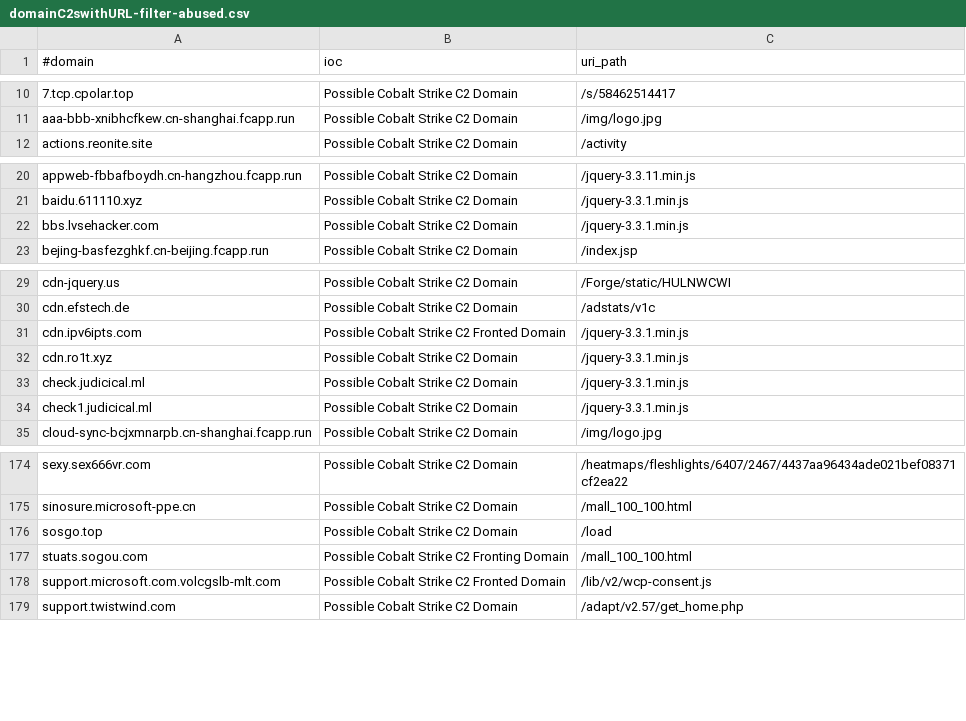
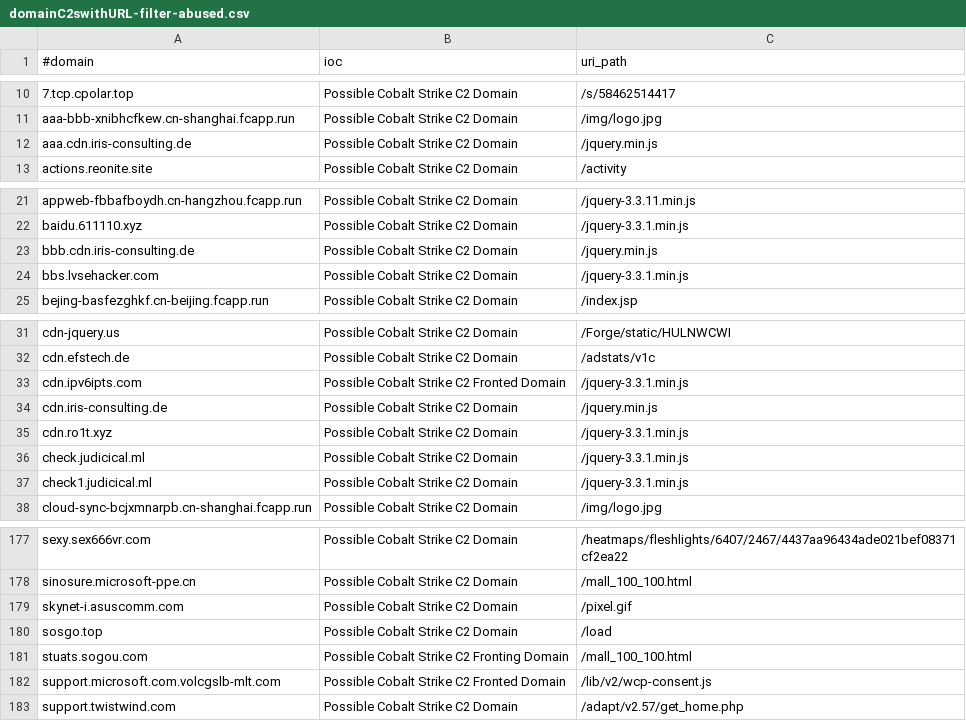
Before and after one commit to VictorCuralea/public-threat-intel-feeds, a CSV file: rawdata/c2intelfeeds/domainC2swithURL-filter-abused.csv, drawn as a sheet; only a part is shown, gaps mark what is left out; the diff names each change by its address in the sheet, - before the commit and + after, or states it on an @@ line.

Commit message:
automated data update, cron

```diff
--- a/rawdata/c2intelfeeds/domainC2swithURL-filter-abused.csv
+++ b/rawdata/c2intelfeeds/domainC2swithURL-filter-abused.csv
+row 12: aaa.cdn.iris-consulting.de | Possible Cobalt Strike C2 Domain | /jquery.min.js
+row 23: bbb.cdn.iris-consulting.de | Possible Cobalt Strike C2 Domain | /jquery.min.js
+row 34: cdn.iris-consulting.de | Possible Cobalt Strike C2 Domain | /jquery.min.js
+row 179: skynet-i.asuscomm.com | Possible Cobalt Strike C2 Domain | /pixel.gif
```
Also changed, not shown: rawdata/abuse.ch/sslipblacklist.csv, rawdata/c2intelfeeds/IPC2s-30day.csv, 40 other files.
